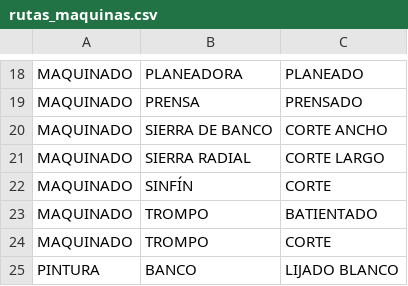
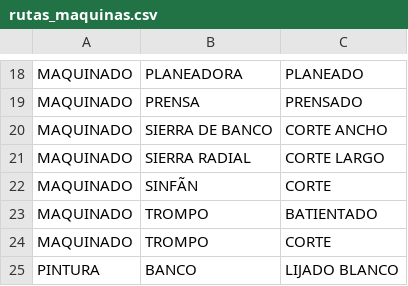
Before and after one commit to yablop1984/Producci-n, a CSV file: rutas_maquinas.csv, drawn as a sheet; only a part is shown, gaps mark what is left out; the diff names each change by its address in the sheet, - before the commit and + after, or states it on an @@ line.

Commit message:
Update rutas_maquinas.csv
guardar maquinas

```diff
--- a/rutas_maquinas.csv
+++ b/rutas_maquinas.csv
-B22: SINFÍN
+B22: SINFÃN
```
